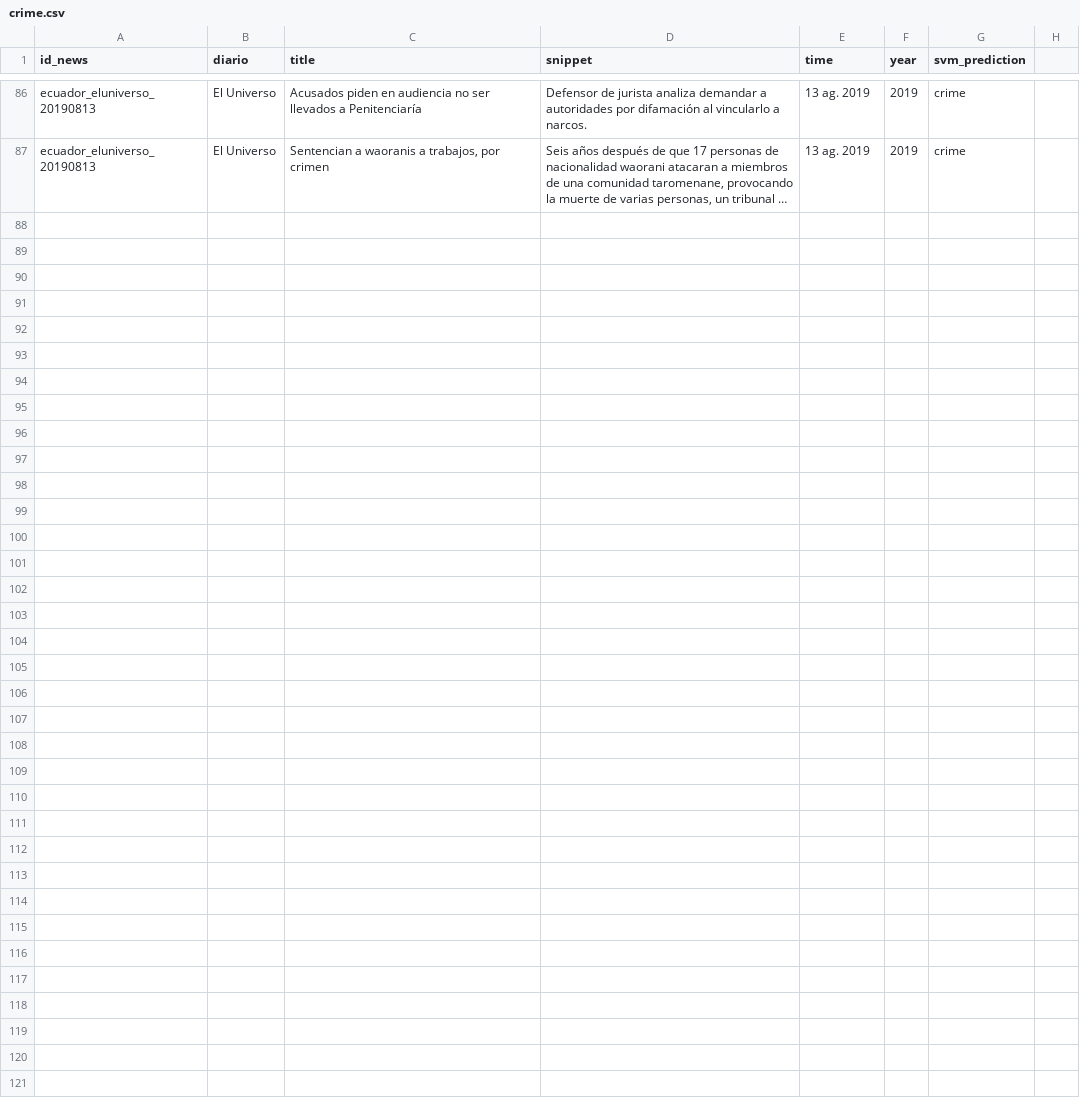
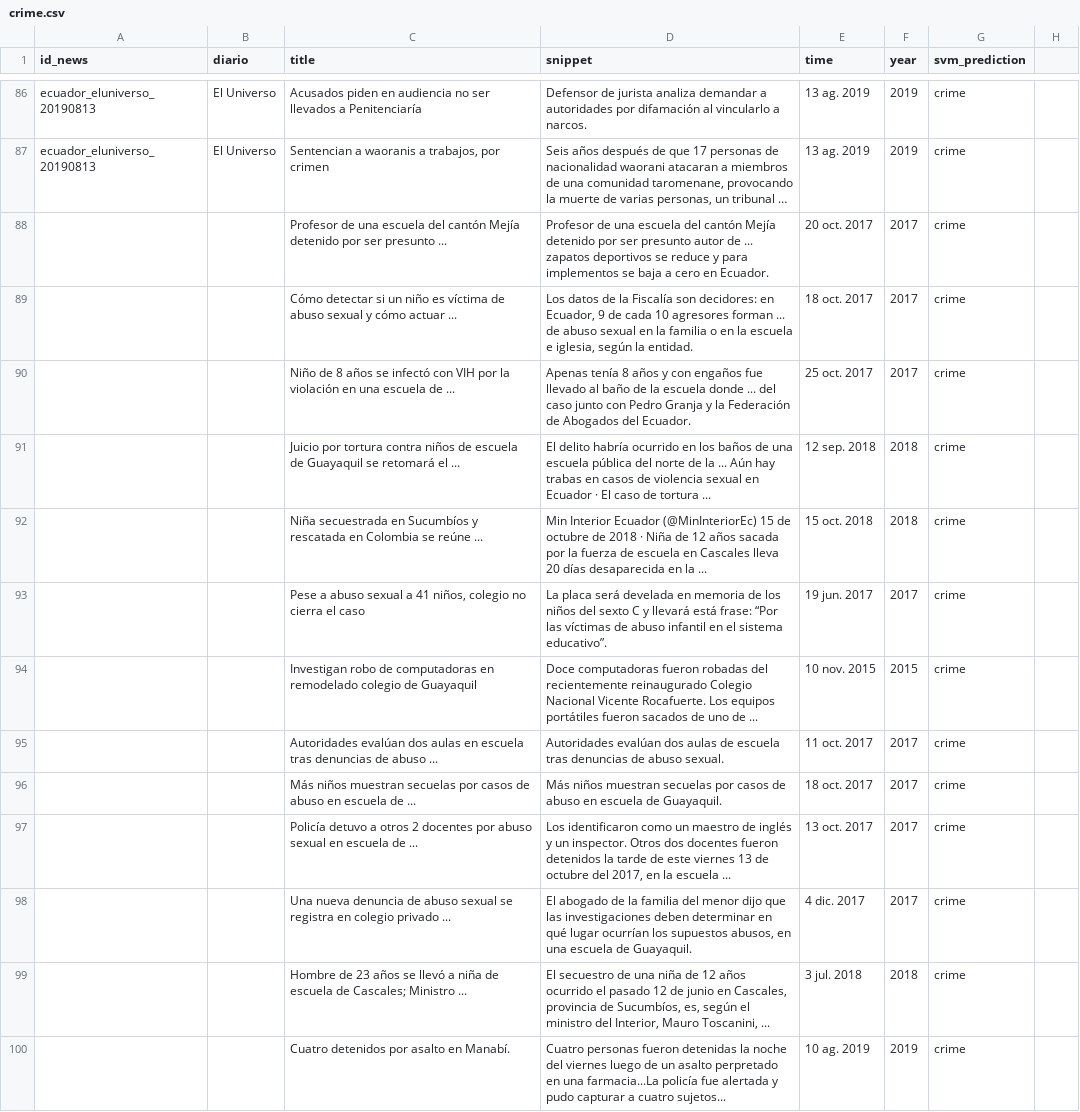
Before and after one commit to gaalocastillo/ai_final_project, a CSV file: data/crime.csv, drawn as a sheet; only a part is shown, gaps mark what is left out; long unchanged cells end in …; the diff names each change by its address in the sheet, - before the commit and + after, or states it on an @@ line.

Commit message:
noticias de crimen completas!

```diff
--- a/data/crime.csv
+++ b/data/crime.csv
+row 88:  |  | Profesor de una escuela del cantón Mejía detenido por ser presunto ... | Profesor de una escuela del cantón Mejía detenido por ser presunto autor de ... zapatos deportivos se reduce y para implementos se baja a cero en Ecuador. | 20 oct. 2017 | 2017 | crime
+row 89:  |  | Cómo detectar si un niño es víctima de abuso sexual y cómo actuar ... | Los datos de la Fiscalía son decidores: en Ecuador, 9 de cada 10 agresores forman ... de abuso sexual en la familia o en la escuela e iglesia, según la entidad. | 18 oct. 2017 | 2017 | crime
+row 90:  |  | Niño de 8 años se infectó con VIH por la violación en una escuela de ... | Apenas tenía 8 años y con engaños fue llevado al baño de la escuela donde ... del caso junto con Pedro Granja y la Federación de Abogados del Ecuador. | 25 oct. 2017 | 2017 | crime
+row 91:  |  | Juicio por tortura contra niños de escuela de Guayaquil se retomará el ... | El delito habría ocurrido en los baños de una escuela pública del norte de la ... Aún hay trabas en casos de violencia sexual en Ecuador · El caso de tortura ... | 12 sep. 2018 | 2018 | crime
+row 92:  |  | Niña secuestrada en Sucumbíos y rescatada en Colombia se reúne ... | Min Interior Ecuador (@MinInteriorEc) 15 de octubre de 2018 · Niña de 12 años sacada por la fuerza de escuela en Cascales lleva 20 días desaparecida en la ... | 15 oct. 2018 | 2018 | crime
+row 93:  |  | Pese a abuso sexual a 41 niños, colegio no cierra el caso | La placa será develada en memoria de los niños del sexto C y llevará está frase: “Por las víctimas de abuso infantil en el sistema educativo”. | 19 jun. 2017 | 2017 | crime
+row 94:  |  | Investigan robo de computadoras en remodelado colegio de Guayaquil | Doce computadoras fueron robadas del recientemente reinaugurado Colegio Nacional Vicente Rocafuerte. Los equipos portátiles fueron sacados de uno de ... | 10 nov. 2015 | 2015 | crime
+row 95:  |  | Autoridades evalúan dos aulas en escuela tras denuncias de abuso ... | Autoridades evalúan dos aulas de escuela tras denuncias de abuso sexual. | 11 oct. 2017 | 2017 | crime
+row 96:  |  | Más niños muestran secuelas por casos de abuso en escuela de ... | Más niños muestran secuelas por casos de abuso en escuela de Guayaquil. | 18 oct. 2017 | 2017 | crime
+row 97:  |  | Policía detuvo a otros 2 docentes por abuso sexual en escuela de ... | Los identificaron como un maestro de inglés y un inspector. Otros dos docentes fueron detenidos la tarde de este viernes 13 de octubre del 2017, en la escuela ... | 13 oct. 2017 | 2017 | crime
+row 98:  |  | Una nueva denuncia de abuso sexual se registra en colegio privado ... | El abogado de la familia del menor dijo que las investigaciones deben determinar en qué lugar ocurrían los supuestos abusos, en una escuela de Guayaquil. | 4 dic. 2017 | 2017 | crime
+row 99:  |  | Hombre de 23 años se llevó a niña de escuela de Cascales; Ministro ... | El secuestro de una niña de 12 años ocurrido el pasado 12 de junio en Cascales, provincia de Sucumbíos, es, según el ministro del Interior, Mauro Toscanini, ... | 3 jul. 2018 | 2018 | crime
+row 100:  |  | Cuatro detenidos por asalto en Manabí. | Cuatro personas fueron detenidas la noche del viernes luego de un asalto perpretado en una farmacia...La policía fue alertada y pudo capturar a cuatro sujetos... | 10 ag. 2019 | 2019 | crime
```
